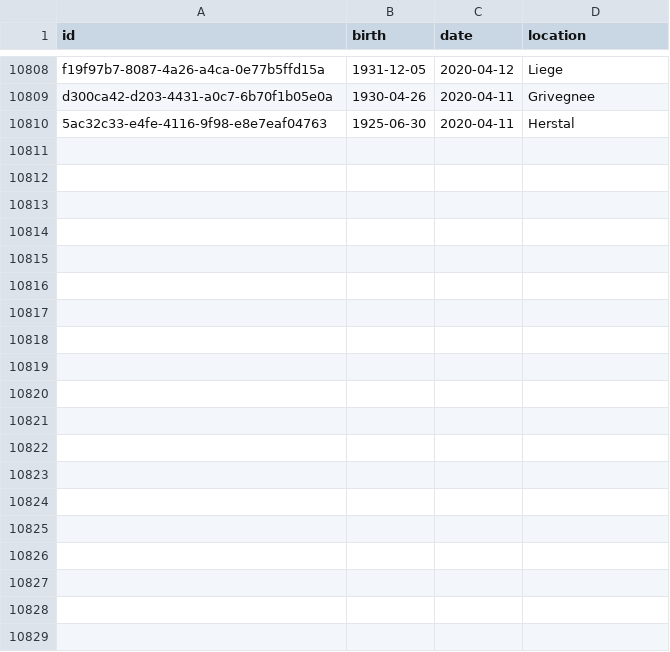
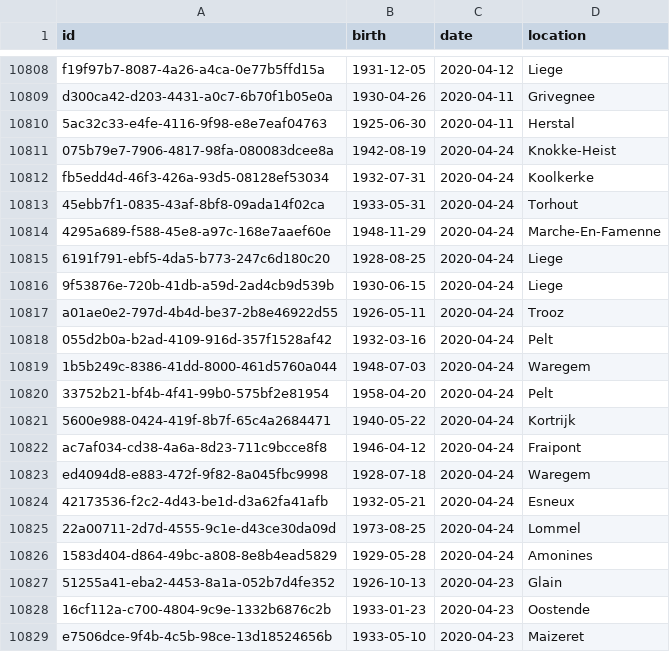
Before and after one commit to pschaus/covidbe-opendata, a CSV file: static/csv/dansnopensees.csv, drawn as a sheet; only a part is shown, gaps mark what is left out; the diff covers the shown part only; the diff names each change by its address in the sheet, - before the commit and + after, or states it on an @@ line.

```diff
--- a/static/csv/dansnopensees.csv
+++ b/static/csv/dansnopensees.csv
+row 10811: 075b79e7-7906-4817-98fa-080083dcee8a | 1942-08-19 | 2020-04-24 | Knokke-Heist
+row 10812: fb5edd4d-46f3-426a-93d5-08128ef53034 | 1932-07-31 | 2020-04-24 | Koolkerke
+row 10813: 45ebb7f1-0835-43af-8bf8-09ada14f02ca | 1933-05-31 | 2020-04-24 | Torhout
+row 10814: 4295a689-f588-45e8-a97c-168e7aaef60e | 1948-11-29 | 2020-04-24 | Marche-En-Famenne
+row 10815: 6191f791-ebf5-4da5-b773-247c6d180c20 | 1928-08-25 | 2020-04-24 | Liege
+row 10816: 9f53876e-720b-41db-a59d-2ad4cb9d539b | 1930-06-15 | 2020-04-24 | Liege
+row 10817: a01ae0e2-797d-4b4d-be37-2b8e46922d55 | 1926-05-11 | 2020-04-24 | Trooz
+row 10818: 055d2b0a-b2ad-4109-916d-357f1528af42 | 1932-03-16 | 2020-04-24 | Pelt
+row 10819: 1b5b249c-8386-41dd-8000-461d5760a044 | 1948-07-03 | 2020-04-24 | Waregem
+row 10820: 33752b21-bf4b-4f41-99b0-575bf2e81954 | 1958-04-20 | 2020-04-24 | Pelt
+row 10821: 5600e988-0424-419f-8b7f-65c4a2684471 | 1940-05-22 | 2020-04-24 | Kortrijk
+row 10822: ac7af034-cd38-4a6a-8d23-711c9bcce8f8 | 1946-04-12 | 2020-04-24 | Fraipont
+row 10823: ed4094d8-e883-472f-9f82-8a045fbc9998 | 1928-07-18 | 2020-04-24 | Waregem
+row 10824: 42173536-f2c2-4d43-be1d-d3a62fa41afb | 1932-05-21 | 2020-04-24 | Esneux
+row 10825: 22a00711-2d7d-4555-9c1e-d43ce30da09d | 1973-08-25 | 2020-04-24 | Lommel
+row 10826: 1583d404-d864-49bc-a808-8e8b4ead5829 | 1929-05-28 | 2020-04-24 | Amonines
+row 10827: 51255a41-eba2-4453-8a1a-052b7d4fe352 | 1926-10-13 | 2020-04-23 | Glain
+row 10828: 16cf112a-c700-4804-9c9e-1332b6876c2b | 1933-01-23 | 2020-04-23 | Oostende
+row 10829: e7506dce-9f4b-4c5b-98ce-13d18524656b | 1933-05-10 | 2020-04-23 | Maizeret
```
Also changed, not shown: 26 added rows and 2 edited cells elsewhere in this file, 1 other file.
